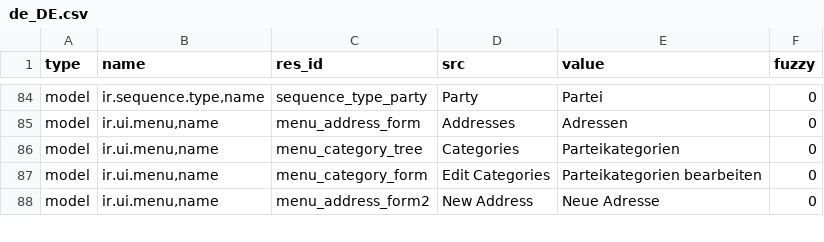
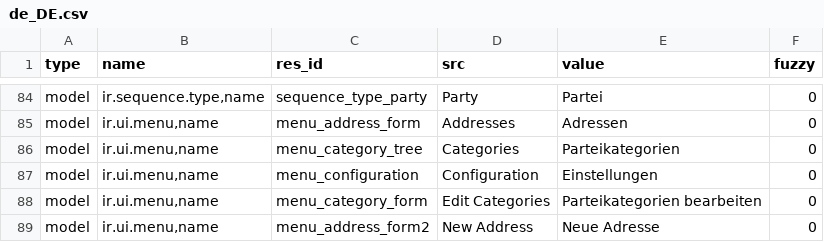
Before and after one commit to priyankajain18/party, a CSV file: de_DE.csv, drawn as a sheet; only a part is shown, gaps mark what is left out; the diff names each change by its address in the sheet, - before the commit and + after, or states it on an @@ line.

Commit message:
Update translation for de_DE

```diff
--- a/de_DE.csv
+++ b/de_DE.csv
+row 87: model | ir.ui.menu,name | menu_configuration | Configuration | Einstellungen | 0
```
